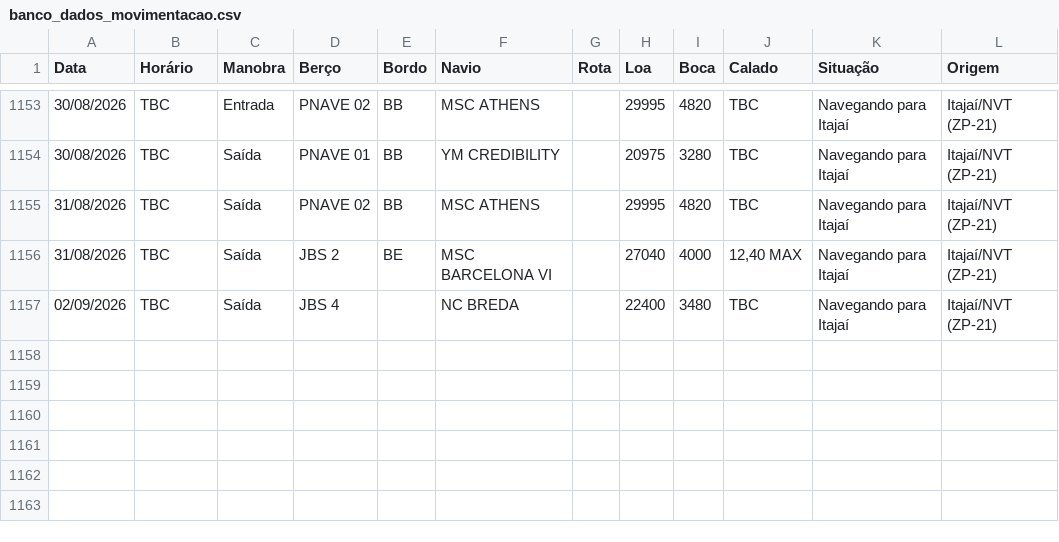
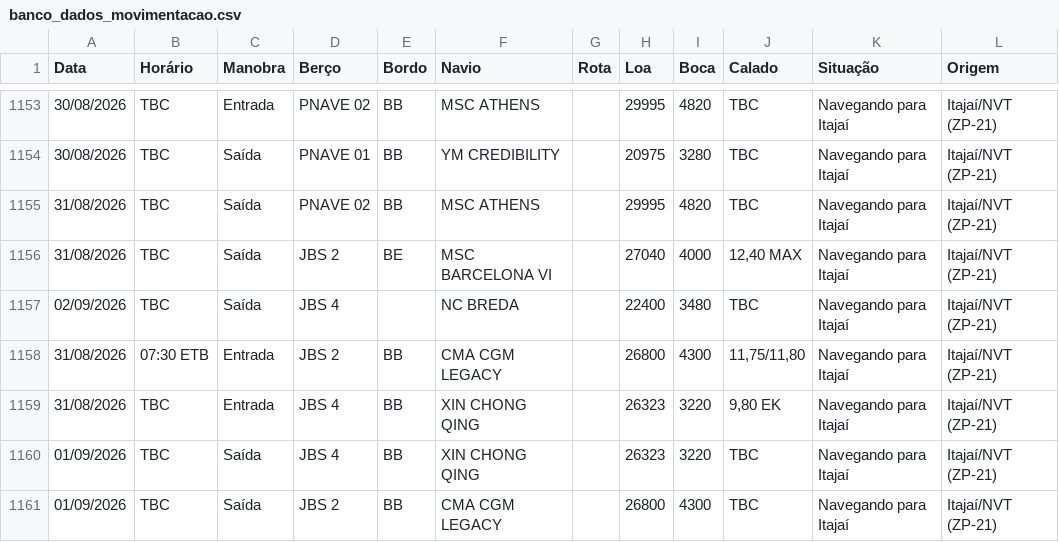
Before and after one commit to wagnerarins/monitoramento-portuario, a CSV file: banco_dados_movimentacao.csv, drawn as a sheet; only a part is shown, gaps mark what is left out.

```diff
--- a/banco_dados_movimentacao.csv
+++ b/banco_dados_movimentacao.csv
@@ -1157 +1157,5 @@
 02/09/2026,TBC,Saída,JBS 4,,NC BREDA,,22400,3480,TBC,Navegando para Itajaí,Itajaí/NVT (ZP-21)
+31/08/2026,07:30 ETB,Entrada,JBS 2,BB,CMA CGM LEGACY,,26800,4300,"11,75/11,80",Navegando para Itajaí,Itajaí/NVT (ZP-21)
+31/08/2026,TBC,Entrada,JBS 4,BB,XIN CHONG QING,,26323,3220,"9,80 EK",Navegando para Itajaí,Itajaí/NVT (ZP-21)
+01/09/2026,TBC,Saída,JBS 4,BB,XIN CHONG QING,,26323,3220,TBC,Navegando para Itajaí,Itajaí/NVT (ZP-21)
+01/09/2026,TBC,Saída,JBS 2,BB,CMA CGM LEGACY,,26800,4300,TBC,Navegando para Itajaí,Itajaí/NVT (ZP-21)
```
